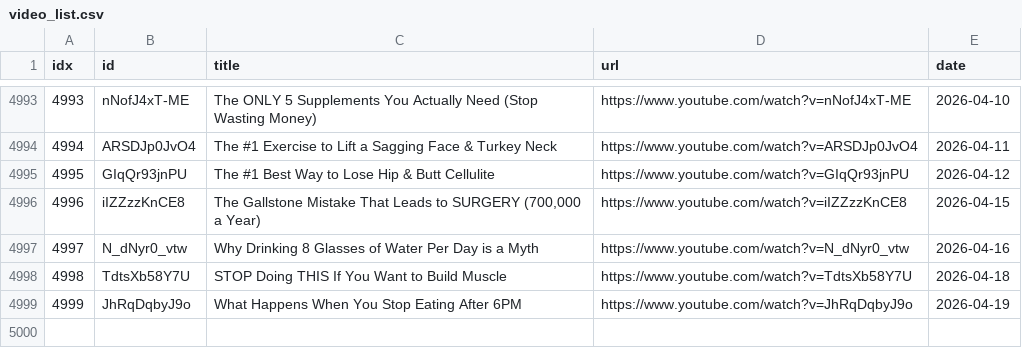
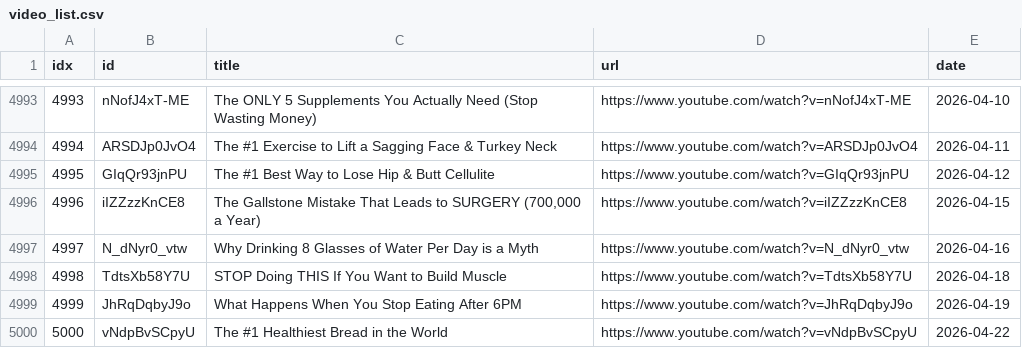
Before and after one commit to sumsjp/Drberg, a CSV file: src/video_list.csv, drawn as a sheet; only a part is shown, gaps mark what is left out; the diff names each change by its address in the sheet, - before the commit and + after, or states it on an @@ line.

```diff
--- a/src/video_list.csv
+++ b/src/video_list.csv
+row 5000: 5000 | vNdpBvSCpyU | The #1 Healthiest Bread in the World | https://www.youtube.com/watch?v=vNdpBvSCpyU | 2026-04-22
```
Also changed, not shown: 3 other files.
